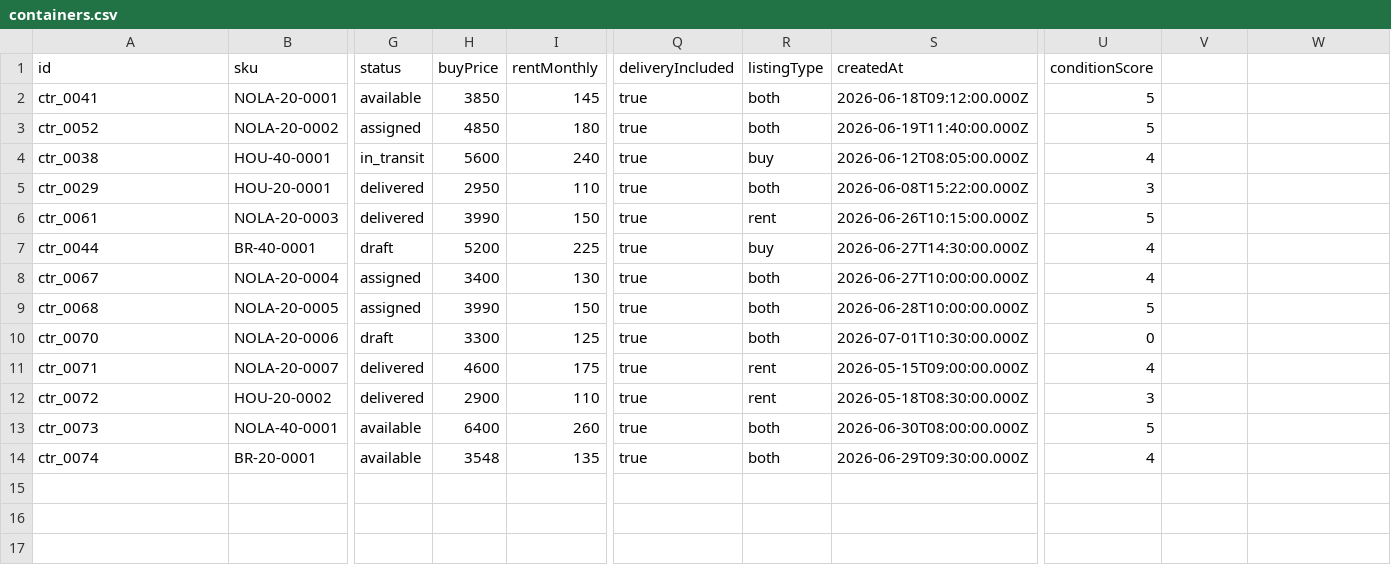
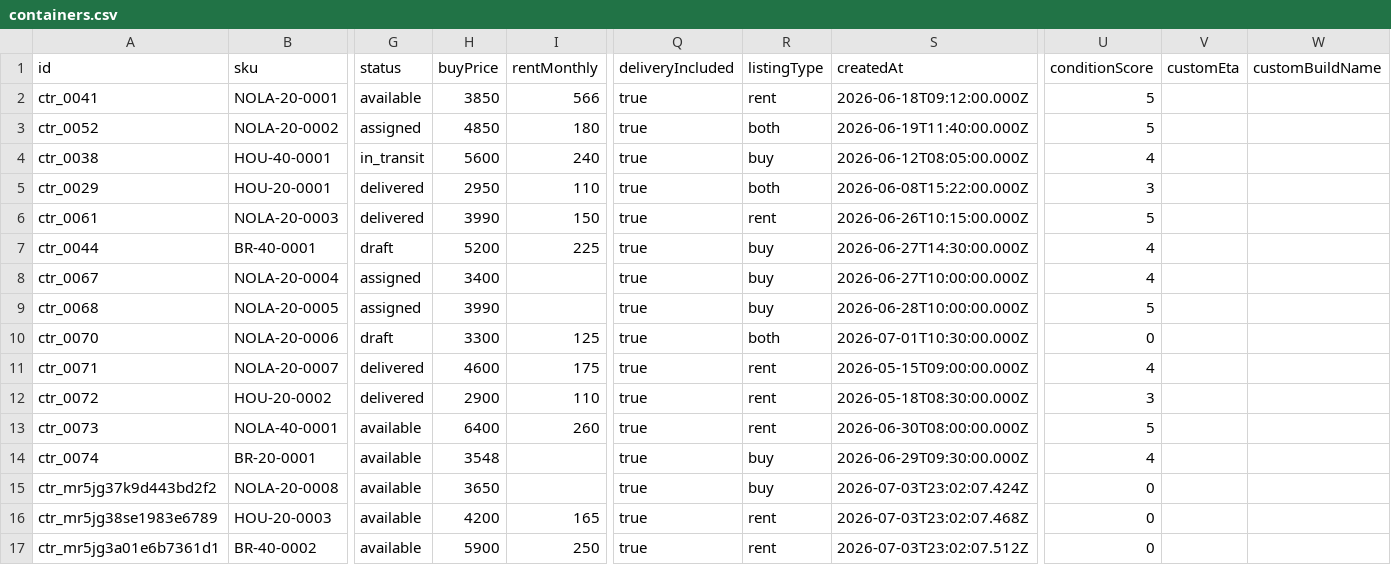
Before and after one commit to TimToolman/SteelBox, a CSV file: apps/api/data/containers.csv, drawn as a sheet; only a part is shown, gaps mark what is left out; rows hold the shown columns only; the diff names each change by its address in the sheet, - before the commit and + after, or states it on an @@ line.

```diff
--- a/apps/api/data/containers.csv
+++ b/apps/api/data/containers.csv
-V1: (empty)
+V1: customEta
-W1: (empty)
+W1: customBuildName
-I2 (rentMonthly): 145
+I2 (rentMonthly): 566
-R2 (listingType): both
+R2 (listingType): rent
-I8 (rentMonthly): 130
+I8 (rentMonthly): (empty)
-R8:R9 (listingType): both
+R8:R9 (listingType): buy
-I9 (rentMonthly): 150
+I9 (rentMonthly): (empty)
-R13 (listingType): both
+R13 (listingType): rent
-I14 (rentMonthly): 135
+I14 (rentMonthly): (empty)
-R14 (listingType): both
+R14 (listingType): buy
+row 15: ctr_mr5jg37k9d443bd2f2 | NOLA-20-0008 | available | 3650 |  | true | buy | 2026-07-03T23:02:07.424Z | 0
+row 16: ctr_mr5jg38se1983e6789 | HOU-20-0003 | available | 4200 | 165 | true | rent | 2026-07-03T23:02:07.468Z | 0
+row 17: ctr_mr5jg3a01e6b7361d1 | BR-40-0002 | available | 5900 | 250 | true | rent | 2026-07-03T23:02:07.512Z | 0
```
Also changed, not shown: apps/api/data/customers.csv, 13 other files.
